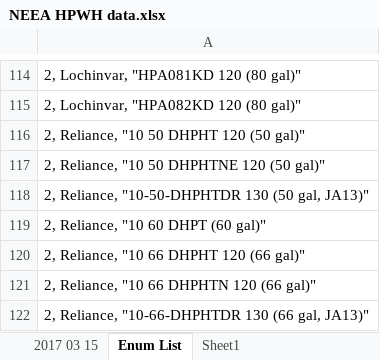
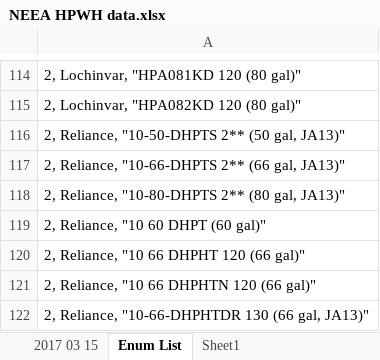
Before and after one commit to california-energy-commission/CBECC, an Excel workbook: Documentation/T24N/NEEA HPWH data.xlsx, sheet Enum List, drawn as a sheet; only a part is shown, gaps mark what is left out; values as stored, in another font and other column widths than the file's, no borders; the diff names each change by its address in the sheet, - before the commit and + after, or states it on an @@ line.

```diff
--- a/Documentation/T24N/NEEA HPWH data.xlsx (sheet Enum List)
+++ b/Documentation/T24N/NEEA HPWH data.xlsx (sheet Enum List)
-A116: 2, Reliance, "10 50 DHPHT 120 (50 gal)"
+A116: 2, Reliance, "10-50-DHPTS 2** (50 gal, JA13)"
-A117: 2, Reliance, "10 50 DHPHTNE 120 (50 gal)"
+A117: 2, Reliance, "10-66-DHPTS 2** (66 gal, JA13)"
-A118: 2, Reliance, "10-50-DHPHTDR 130 (50 gal, JA13)"
+A118: 2, Reliance, "10-80-DHPTS 2** (80 gal, JA13)"
```
Also changed, not shown: sheet 2017 03 15, formulas that keep their value, 15 other files.
